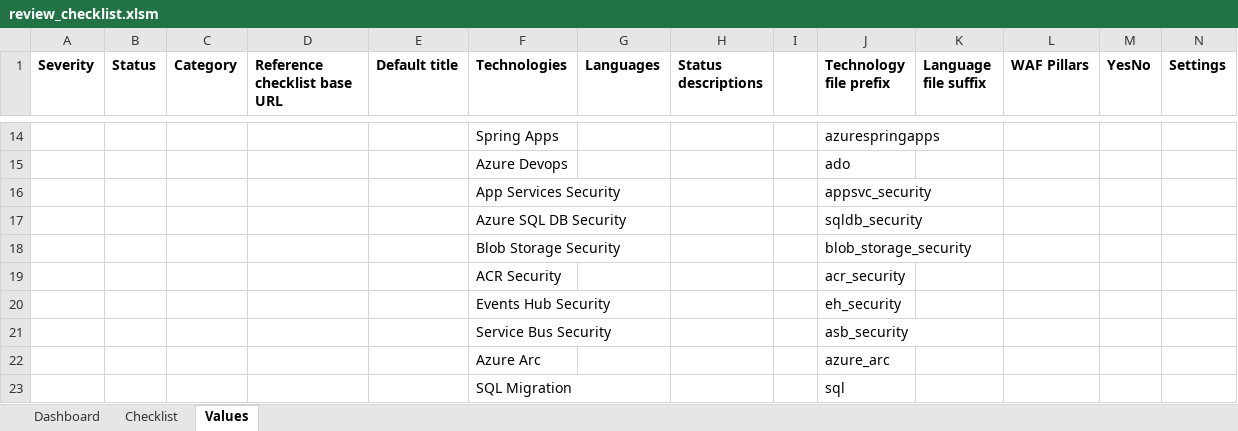
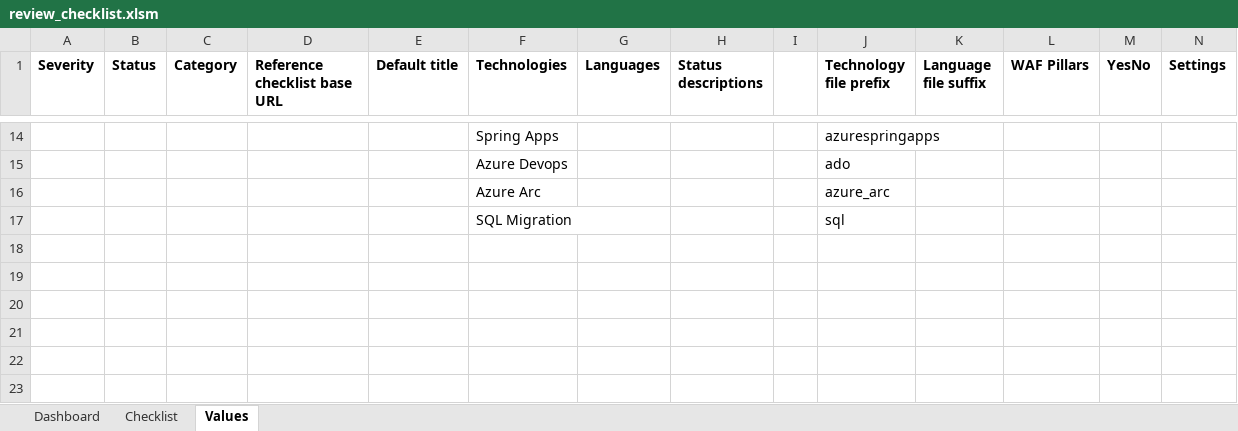
Before and after one commit to Azure/review-checklists, an Excel workbook: spreadsheet/review_checklist.xlsm, sheet Values, drawn as a sheet; only a part is shown, gaps mark what is left out; values as stored, in another font and other column widths than the file's, no borders; rows hold the shown columns only; the diff names each change by its address in the sheet, - before the commit and + after, or states it on an @@ line.

Commit message:
removed single WAF checklists

```diff
--- a/spreadsheet/review_checklist.xlsm (sheet Values)
+++ b/spreadsheet/review_checklist.xlsm (sheet Values)
-row 16:  |  |  |  |  | App Services Security |  |  |  | appsvc_security
-row 17:  |  |  |  |  | Azure SQL DB Security |  |  |  | sqldb_security
-row 18:  |  |  |  |  | Blob Storage Security |  |  |  | blob_storage_security
-row 19:  |  |  |  |  | ACR Security |  |  |  | acr_security
-row 20:  |  |  |  |  | Events Hub Security |  |  |  | eh_security
-row 21:  |  |  |  |  | Service Bus Security |  |  |  | asb_security
```
Also changed, not shown: charts or pictures.
